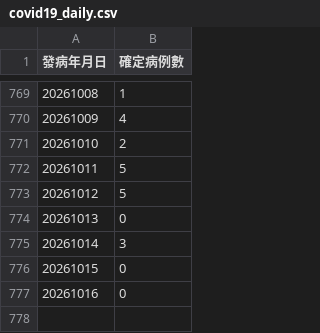
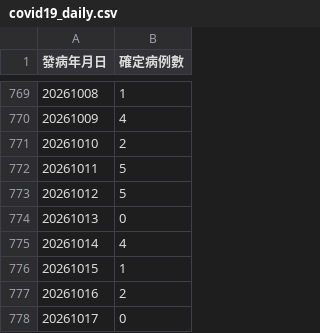
Before and after one commit to ancientsky/timesfm3-forecast-platform, a CSV file: sample_data/covid19_daily.csv, drawn as a sheet; only a part is shown, gaps mark what is left out; removed rows and columns are numbered as before the commit, all else as after; the diff names each change by its address in the sheet, - before the commit and + after, or states it on an @@ line.

Commit message:
chore(data): auto-update CDC epidemic surveillance datasets [2026-10-17 12:00]

```diff
--- a/sample_data/covid19_daily.csv
+++ b/sample_data/covid19_daily.csv
-row 775: 20261014 | 3
-row 776: 20261015 | 0
+row 775: 20261014 | 4
+row 776: 20261015 | 1
+row 777: 20261016 | 2
@@ column A (發病年月日) renumbered from row 778 down @@
```
Also changed, not shown: 1 other file.
